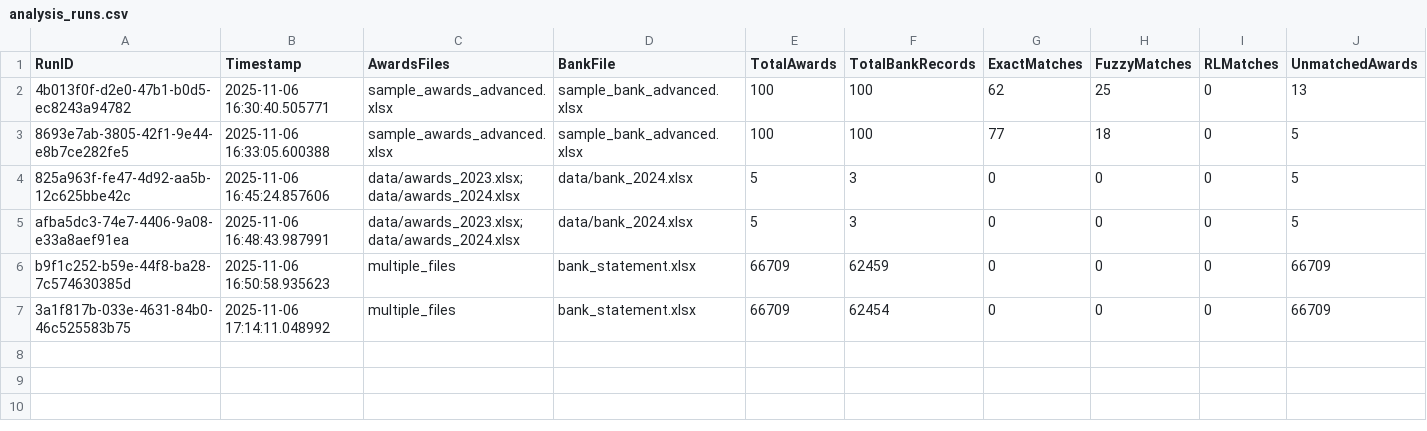
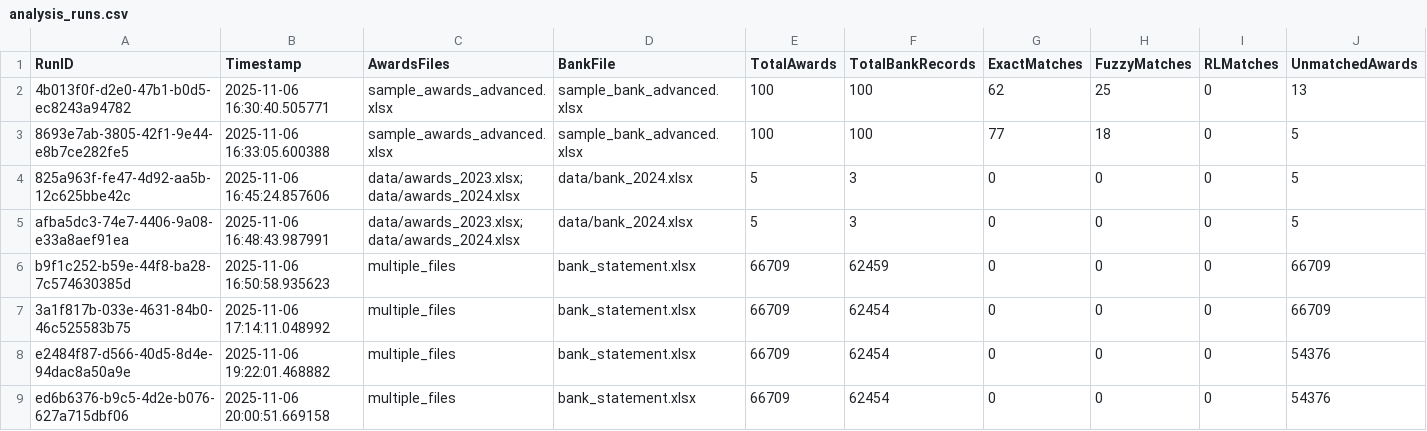
Before and after one commit to zahermasloub/Data_Analest, a CSV file: outputs/audit_logs/analysis_runs.csv, drawn as a sheet; only a part is shown; rows hold the shown columns only; the diff names each change by its address in the sheet, - before the commit and + after, or states it on an @@ line.

```diff
--- a/outputs/audit_logs/analysis_runs.csv
+++ b/outputs/audit_logs/analysis_runs.csv
+row 8: e2484f87-d566-40d5-8d4e-94dac8a50a9e | 2025-11-06 19:22:01.468882 | multiple_files | bank_statement.xlsx | 66709 | 62454 | 0 | 0 | 0 | 54376
+row 9: ed6b6376-b9c5-4d2e-b076-627a715dbf06 | 2025-11-06 20:00:51.669158 | multiple_files | bank_statement.xlsx | 66709 | 62454 | 0 | 0 | 0 | 54376
```
Also changed, not shown: 18 other files.
